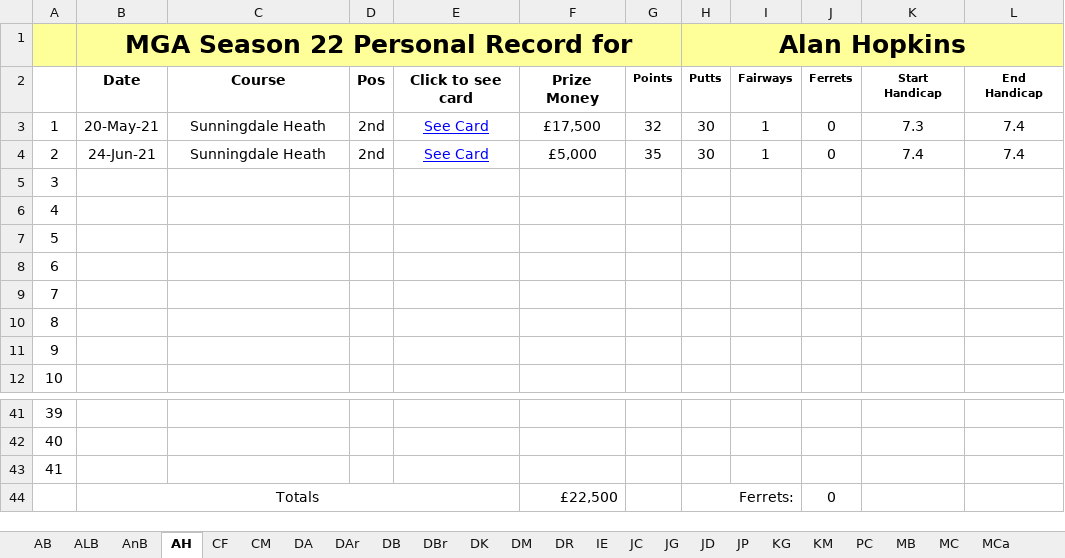
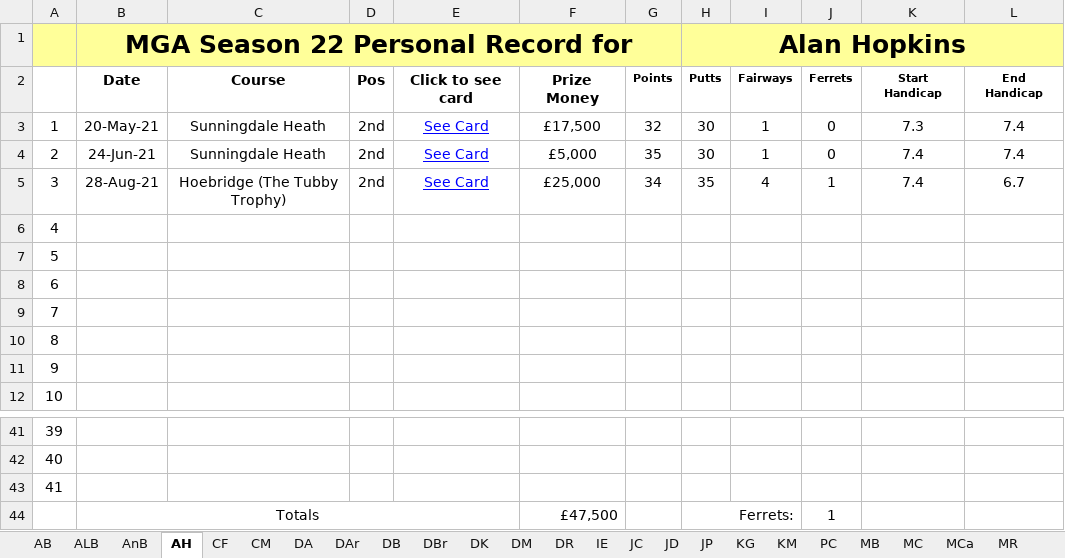
Before and after one commit to Melbage/melbagesite.github.io, an Excel workbook: mgatour/season22/Personal records.xlsx, sheet AH, drawn as a sheet; only a part is shown, gaps mark what is left out; values as stored, in another font and other column widths than the file's, no borders; the diff names each change by its address in the sheet, - before the commit and + after, or states it on an @@ line.

```diff
--- a/mgatour/season22/Personal records.xlsx (sheet AH)
+++ b/mgatour/season22/Personal records.xlsx (sheet AH)
-B5: (empty)
+B5: 28-Aug-21
-C5: (empty)
+C5: Hoebridge (The Tubby Trophy)
-D5: (empty)
+D5: 2nd
-E5: (empty)
+E5: See Card
-F5: (empty)
+F5: £25,000
-G5: (empty)
+G5: 34
-H5 (Alan Hopkins): (empty)
+H5 (Alan Hopkins): 35
-I5: (empty)
+I5: 4
-J5: (empty)
+J5: 1
-K5: (empty)
+K5: 7.4
-L5: (empty)
+L5: 6.7
-F44: £22,500
+F44: £47,500
-J44: 0
+J44: 1
```
Also changed, not shown: sheet TB, sheet DB, sheet DAr, sheet PB, sheet DA, sheet PC, 4 more sheets, other sheet tabs, 22 other files.
